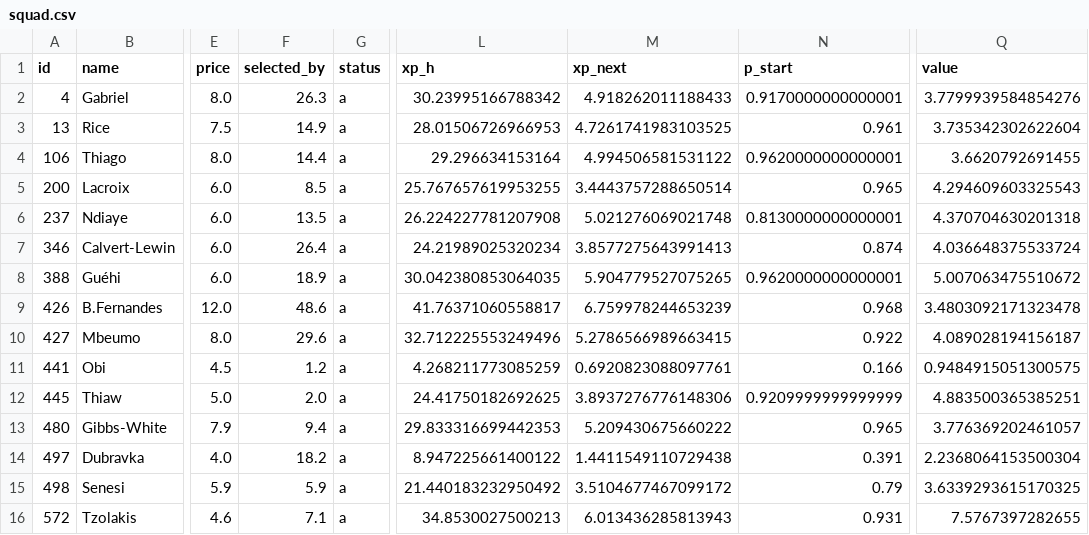
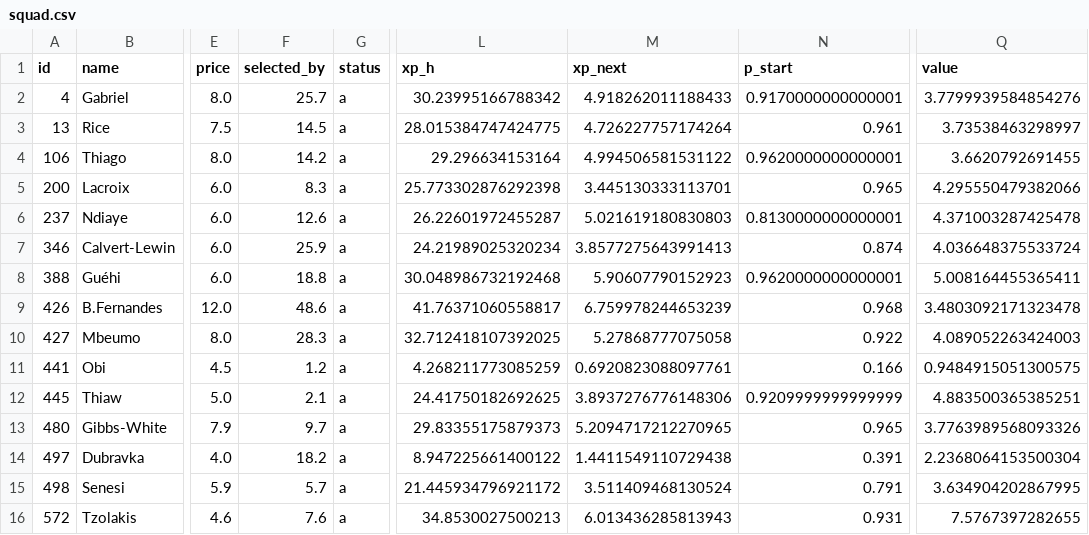
Before and after one commit to alexwijayapost/fpl, a CSV file: fpl-tools/out/squad.csv, drawn as a sheet; only a part is shown, gaps mark what is left out; the diff names each change by its address in the sheet, - before the commit and + after, or states it on an @@ line.

```diff
--- a/fpl-tools/out/squad.csv
+++ b/fpl-tools/out/squad.csv
-F2 (selected_by): 26.3
+F2 (selected_by): 25.7
-F3 (selected_by): 14.9
+F3 (selected_by): 14.5
-L3 (xp_h): 28.01506726966953
+L3 (xp_h): 28.015384747424775
-M3 (xp_next): 4.7261741983103525
+M3 (xp_next): 4.726227757174264
-Q3 (value): 3.735342302622604
+Q3 (value): 3.73538463298997
-F4 (selected_by): 14.4
+F4 (selected_by): 14.2
-F5 (selected_by): 8.5
+F5 (selected_by): 8.3
-L5 (xp_h): 25.767657619953255
+L5 (xp_h): 25.773302876292398
-M5 (xp_next): 3.4443757288650514
+M5 (xp_next): 3.445130333113701
-Q5 (value): 4.294609603325543
+Q5 (value): 4.295550479382066
-F6 (selected_by): 13.5
+F6 (selected_by): 12.6
-L6 (xp_h): 26.224227781207908
+L6 (xp_h): 26.22601972455287
-M6 (xp_next): 5.021276069021748
+M6 (xp_next): 5.021619180830803
-Q6 (value): 4.370704630201318
+Q6 (value): 4.371003287425478
-F7 (selected_by): 26.4
+F7 (selected_by): 25.9
-F8 (selected_by): 18.9
+F8 (selected_by): 18.8
-L8 (xp_h): 30.042380853064035
+L8 (xp_h): 30.048986732192468
-M8 (xp_next): 5.904779527075265
+M8 (xp_next): 5.90607790152923
-Q8 (value): 5.007063475510672
+Q8 (value): 5.008164455365411
-F10 (selected_by): 29.6
+F10 (selected_by): 28.3
-L10 (xp_h): 32.712225553249496
+L10 (xp_h): 32.712418107392025
-M10 (xp_next): 5.2786566989663415
+M10 (xp_next): 5.27868777075058
-Q10 (value): 4.089028194156187
+Q10 (value): 4.089052263424003
-F12 (selected_by): 2.0
+F12 (selected_by): 2.1
-F13 (selected_by): 9.4
+F13 (selected_by): 9.7
-L13 (xp_h): 29.833316699442353
+L13 (xp_h): 29.83355175879373
-M13 (xp_next): 5.209430675660222
+M13 (xp_next): 5.2094717212270965
-Q13 (value): 3.776369202461057
+Q13 (value): 3.7763989568093326
-F15 (selected_by): 5.9
+F15 (selected_by): 5.7
-L15 (xp_h): 21.440183232950492
+L15 (xp_h): 21.445934796921172
-M15 (xp_next): 3.5104677467099172
+M15 (xp_next): 3.511409468130524
-N15 (p_start): 0.79
+N15 (p_start): 0.791
-Q15 (value): 3.6339293615170325
+Q15 (value): 3.634904202867995
-F16 (selected_by): 7.1
+F16 (selected_by): 7.6
```
Also changed, not shown: fpl-tools/out/projections_total.csv, 6 other files.
